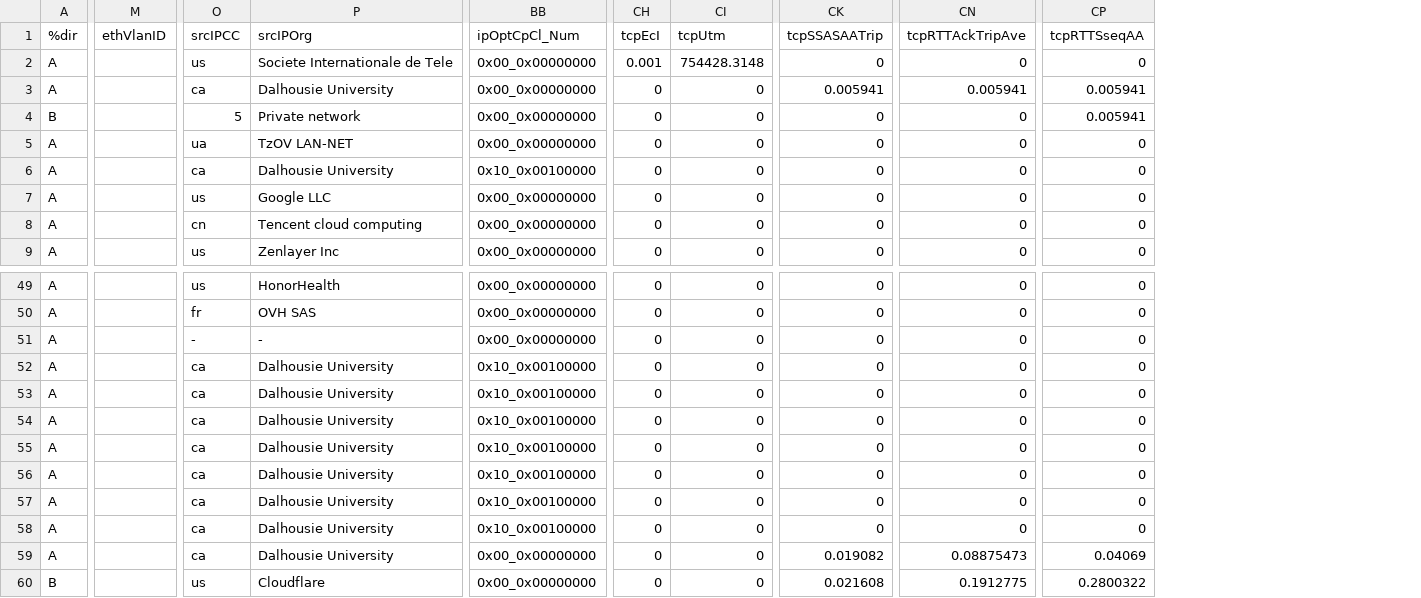
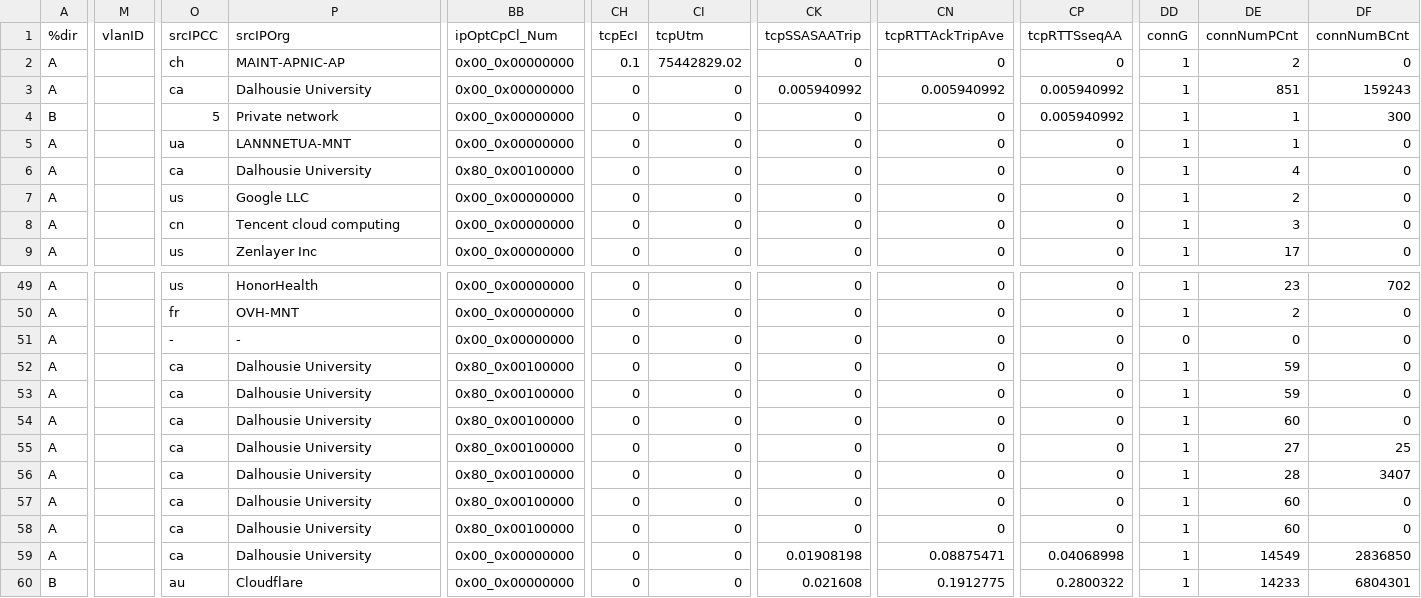
Before and after one commit to Skaum103/USRA23, a CSV file: R/t2/slack/1.1.1.1/lab/slackPcapFixGapLab6_1111_flows.csv, drawn as a sheet; only a part is shown, gaps mark what is left out; removed rows and columns are numbered as before the commit, all else as after; the diff covers the shown part only; the diff names each change by its address in the sheet, - before the commit and + after, or states it on an @@ line.

```diff
--- a/R/t2/slack/1.1.1.1/lab/slackPcapFixGapLab6_1111_flows.csv
+++ b/R/t2/slack/1.1.1.1/lab/slackPcapFixGapLab6_1111_flows.csv
-column M (ethVlanID), empty
+column M (vlanID), empty
+column DD (connG), rows 2-9: all 1; rows 49-60: 1 | 1 | 0 | 1 | 1 | 1 | 1 | 1 | 1 | 1 | 1 | 1
+column DE (connNumPCnt), rows 2-9: 2 | 851 | 1 | 1 | 4 | 2 | 3 | 17; rows 49-60: 23 | 2 | 0 | 59 | 59 | 60 | 27 | 28 | 60 | 60 | 14549 | 14233
+column DF (connNumBCnt), rows 2-9: 0 | 159243 | 300 | 0 | 0 | 0 | 0 | 0; rows 49-60: 702 | 0 | 0 | 0 | 0 | 0 | 25 | 3407 | 0 | 0 | 2836850 | 6804301
-O2 (srcIPCC): us
+O2 (srcIPCC): ch
-P2 (srcIPOrg): Societe Internationale de Tele
+P2 (srcIPOrg): MAINT-APNIC-AP
-CH2 (tcpEcI): 0.001
+CH2 (tcpEcI): 0.1
-CI2 (tcpUtm): 754428.3148
+CI2 (tcpUtm): 75442829.02
-CK3 (tcpSSASAATrip): 0.005941
+CK3 (tcpSSASAATrip): 0.005940992
-CN3 (tcpRTTAckTripAve): 0.005941
+CN3 (tcpRTTAckTripAve): 0.005940992
-CP3:CP4 (tcpRTTSseqAA): 0.005941
+CP3:CP4 (tcpRTTSseqAA): 0.005940992
-P5 (srcIPOrg): TzOV LAN-NET
+P5 (srcIPOrg): LANNNETUA-MNT
-BB6 (ipOptCpCl_Num): 0x10_0x00100000
+BB6 (ipOptCpCl_Num): 0x80_0x00100000
-P50 (srcIPOrg): OVH SAS
+P50 (srcIPOrg): OVH-MNT
-BB52:BB58 (ipOptCpCl_Num): 0x10_0x00100000
+BB52:BB58 (ipOptCpCl_Num): 0x80_0x00100000
-CK59 (tcpSSASAATrip): 0.019082
+CK59 (tcpSSASAATrip): 0.01908198
-CN59 (tcpRTTAckTripAve): 0.08875473
+CN59 (tcpRTTAckTripAve): 0.08875471
-CP59 (tcpRTTSseqAA): 0.04069
+CP59 (tcpRTTSseqAA): 0.04068998
-O60 (srcIPCC): us
+O60 (srcIPCC): au
```
Also changed, not shown: 39 edited cells elsewhere in this file, R/t2/slack/1.1.1.1/lab/slackPcapFixGapLab10_1111_flows.csv, R/t2/slack/1.1.1.1/lab/slackPcapFixGapLab1_1111_flows.csv, 13 other files.
